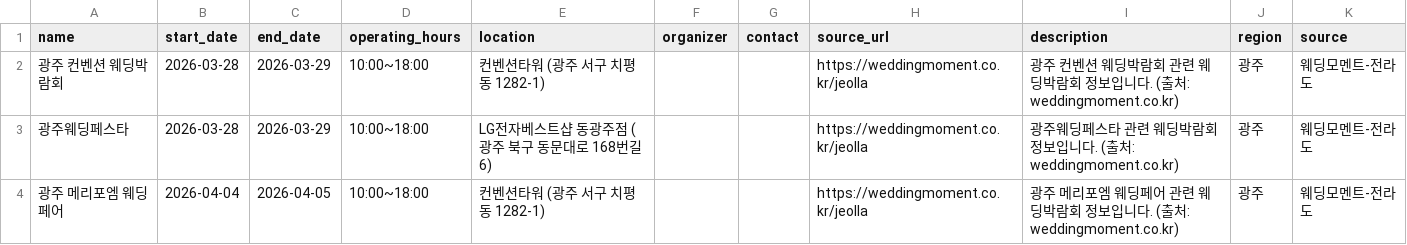
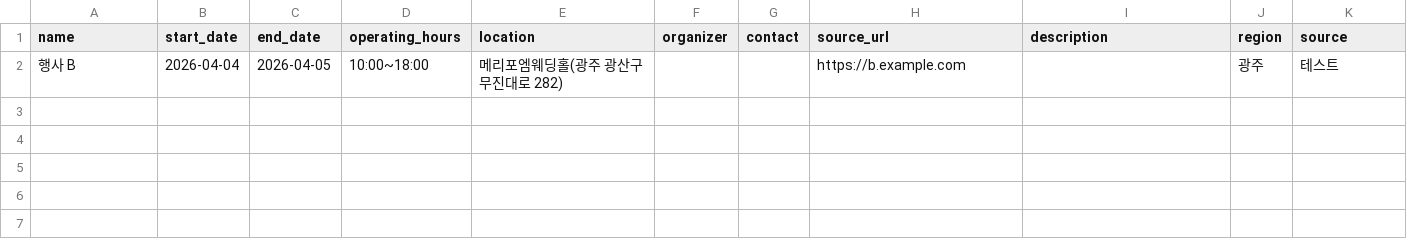
Before and after one commit to dkdleljh/wedding-expo-scraper, a CSV file: data/gwangju_wedding_expos.csv, drawn as a sheet; removed rows and columns are numbered as before the commit, all else as after; the diff names each change by its address in the sheet, - before the commit and + after, or states it on an @@ line.

Commit message:
fix: include ongoing expos and refresh data snapshot

```diff
--- a/data/gwangju_wedding_expos.csv
+++ b/data/gwangju_wedding_expos.csv
-row 2: 광주 컨벤션 웨딩박람회 | 2026-03-28 | 2026-03-29 | 10:00~18:00 | 컨벤션타워 (광주 서구 치평동 1282-1) |  |  | https://weddingmoment.co.kr/jeolla | 광주 컨벤션 웨딩박람회 관련 웨딩박람회 정보입니다. (출처: weddingmoment.co.kr) | 광주 | 웨딩모멘트-전라도
-row 3: 광주웨딩페스타 | 2026-03-28 | 2026-03-29 | 10:00~18:00 | LG전자베스트샵 동광주점 (광주 북구 동문대로 168번길 6) |  |  | https://weddingmoment.co.kr/jeolla | 광주웨딩페스타 관련 웨딩박람회 정보입니다. (출처: weddingmoment.co.kr) | 광주 | 웨딩모멘트-전라도
-row 4: 광주 메리포엠 웨딩페어 | 2026-04-04 | 2026-04-05 | 10:00~18:00 | 컨벤션타워 (광주 서구 치평동 1282-1) |  |  | https://weddingmoment.co.kr/jeolla | 광주 메리포엠 웨딩페어 관련 웨딩박람회 정보입니다. (출처: weddingmoment.co.kr) | 광주 | 웨딩모멘트-전라도
+row 2: 행사 B | 2026-04-04 | 2026-04-05 | 10:00~18:00 | 메리포엠웨딩홀(광주 광산구 무진대로 282) |  |  | https://b.example.com |  | 광주 | 테스트
```
Also changed, not shown: 6 other files.
